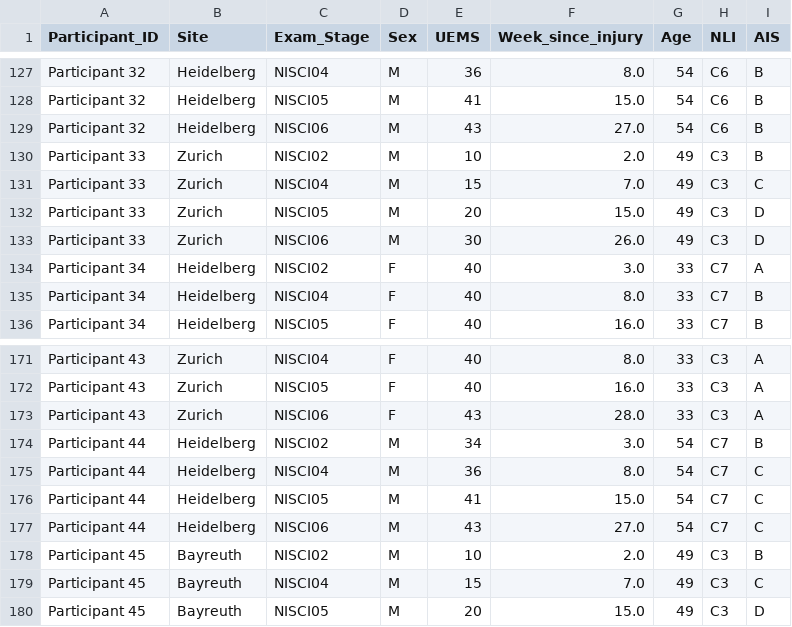
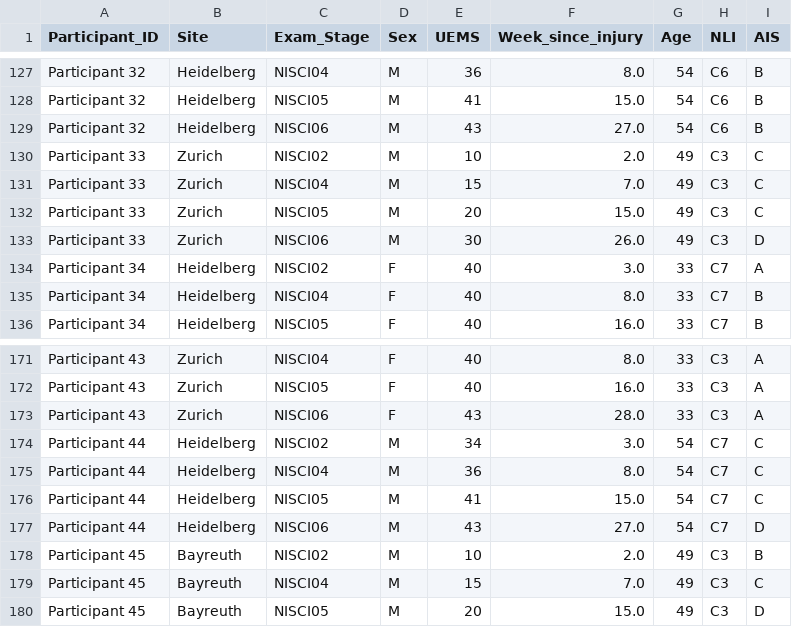
Before and after one commit to melinagiagiozis/Activity-Tracking-in-SCI-Clinical-Trials, a CSV file: Data/Simulated_Clinical_Data.csv, drawn as a sheet; only a part is shown, gaps mark what is left out; the diff covers the shown part only.

```diff
--- a/Data/Simulated_Clinical_Data.csv
+++ b/Data/Simulated_Clinical_Data.csv
@@ -129,5 +129,5 @@ Participant 32,Heidelberg,NISCI05,M,41,15.0,54,C6,B
 Participant 32,Heidelberg,NISCI06,M,43,27.0,54,C6,B
-Participant 33,Zurich,NISCI02,M,10,2.0,49,C3,B
+Participant 33,Zurich,NISCI02,M,10,2.0,49,C3,C
 Participant 33,Zurich,NISCI04,M,15,7.0,49,C3,C
-Participant 33,Zurich,NISCI05,M,20,15.0,49,C3,D
+Participant 33,Zurich,NISCI05,M,20,15.0,49,C3,C
 Participant 33,Zurich,NISCI06,M,30,26.0,49,C3,D
@@ -173,6 +173,6 @@ Participant 43,Zurich,NISCI05,F,40,16.0,33,C3,A
 Participant 43,Zurich,NISCI06,F,43,28.0,33,C3,A
-Participant 44,Heidelberg,NISCI02,M,34,3.0,54,C7,B
+Participant 44,Heidelberg,NISCI02,M,34,3.0,54,C7,C
 Participant 44,Heidelberg,NISCI04,M,36,8.0,54,C7,C
 Participant 44,Heidelberg,NISCI05,M,41,15.0,54,C7,C
-Participant 44,Heidelberg,NISCI06,M,43,27.0,54,C7,C
+Participant 44,Heidelberg,NISCI06,M,43,27.0,54,C7,D
 Participant 45,Bayreuth,NISCI02,M,10,2.0,49,C3,B
```
Also changed, not shown: 29 edited cells elsewhere in this file, 3 other files.
